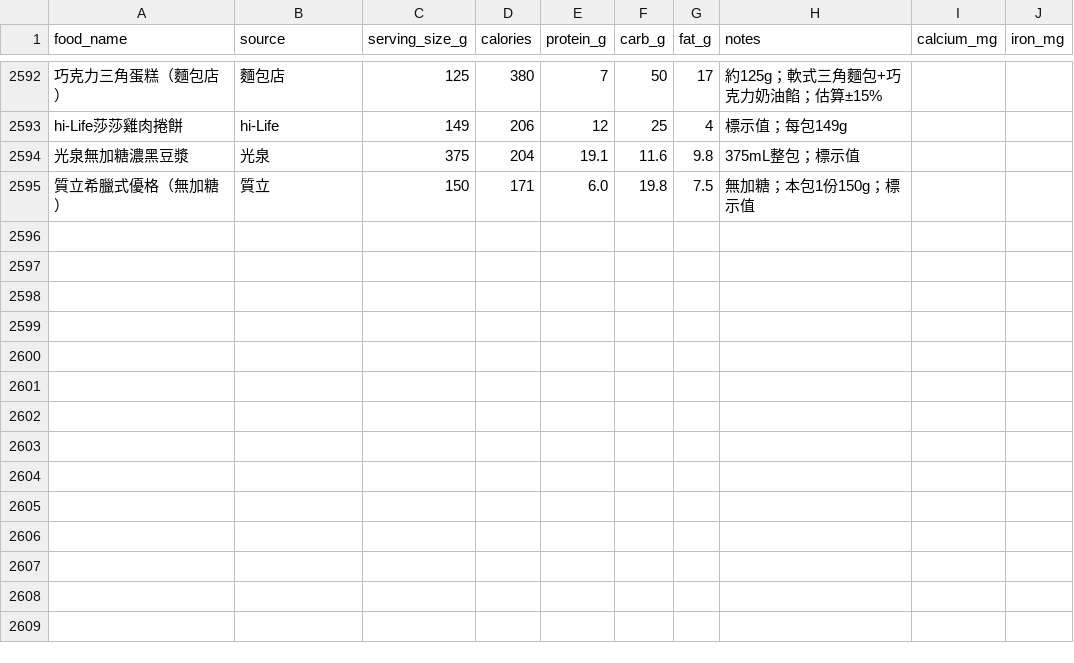
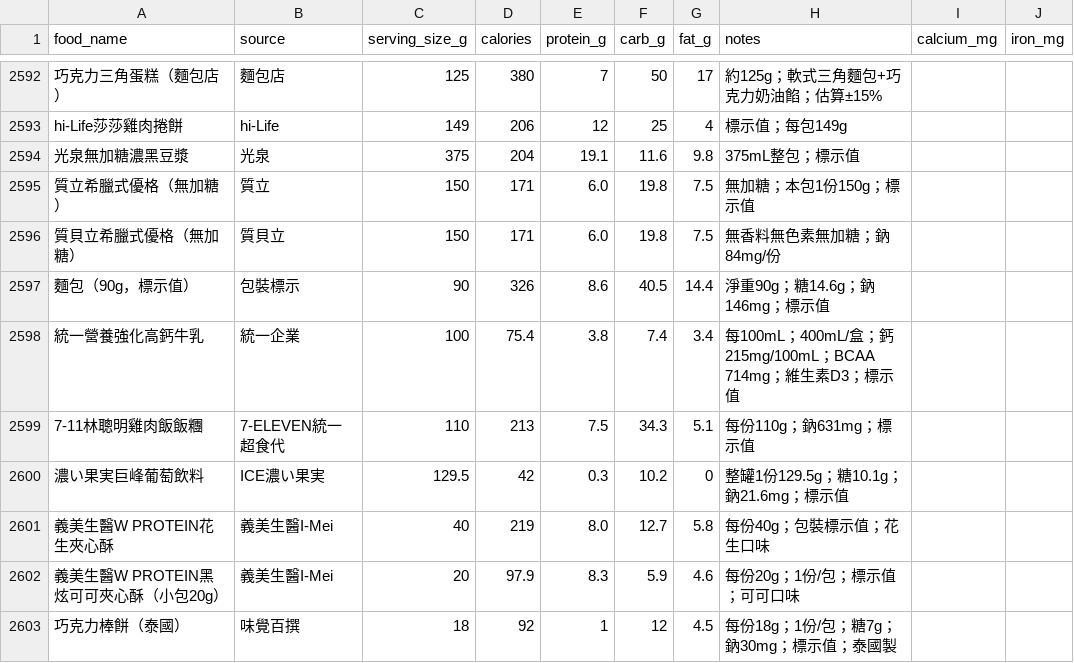
Before and after one commit to didiowen/diet-coach, a CSV file: food_reference.csv, drawn as a sheet; only a part is shown, gaps mark what is left out.

Commit message:
data: food_reference nightly sync (+8 條)

```diff
--- a/food_reference.csv
+++ b/food_reference.csv
@@ -2595 +2595,9 @@ hi-Life莎莎雞肉捲餅,hi-Life,149,206,12,25,4,標示值；每包149g,,
 質立希臘式優格（無加糖）,質立,150,171,6.0,19.8,7.5,無加糖；本包1份150g；標示值,,
+質貝立希臘式優格（無加糖）,質貝立,150,171,6.0,19.8,7.5,無香料無色素無加糖；鈉84mg/份,,
+麵包（90g，標示值）,包裝標示,90,326,8.6,40.5,14.4,淨重90g；糖14.6g；鈉146mg；標示值,,
+統一營養強化高鈣牛乳,統一企業,100,75.4,3.8,7.4,3.4,每100mL；400mL/盒；鈣215mg/100mL；BCAA 714mg；維生素D3；標示值,,
+7-11林聰明雞肉飯飯糰,7-ELEVEN統一超食代,110,213,7.5,34.3,5.1,每份110g；鈉631mg；標示值,,
+濃い果実巨峰葡萄飲料,ICE濃い果実,129.5,42,0.3,10.2,0,整罐1份129.5g；糖10.1g；鈉21.6mg；標示值,,
+義美生醫W PROTEIN花生夾心酥,義美生醫I-Mei,40,219,8.0,12.7,5.8,每份40g；包裝標示值；花生口味,,
+義美生醫W PROTEIN黑炫可可夾心酥（小包20g）,義美生醫I-Mei,20,97.9,8.3,5.9,4.6,每份20g；1份/包；標示值；可可口味,,
+巧克力棒餅（泰國）,味覺百撰,18,92,1,12,4.5,每份18g；1份/包；糖7g；鈉30mg；標示值；泰國製,,
```
